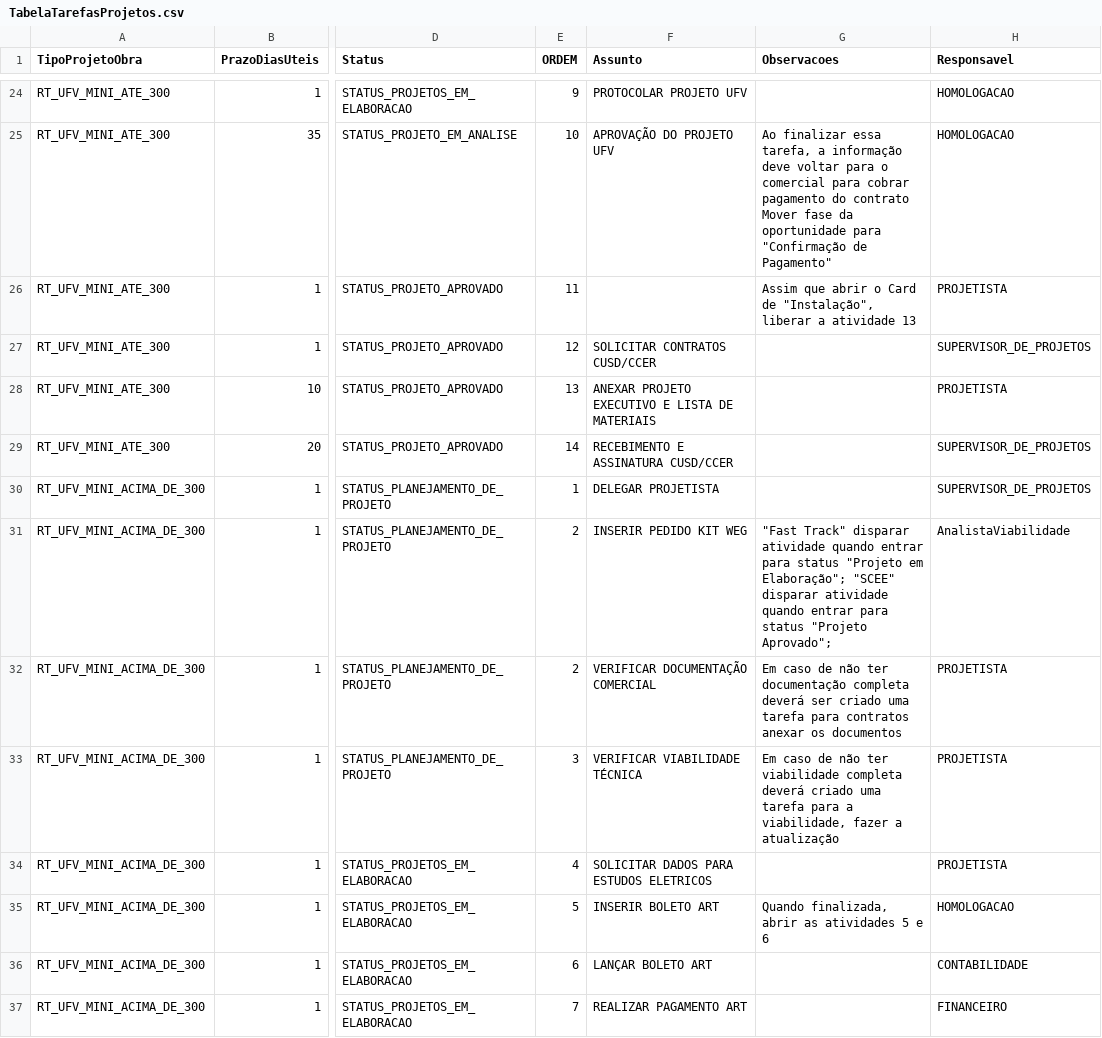
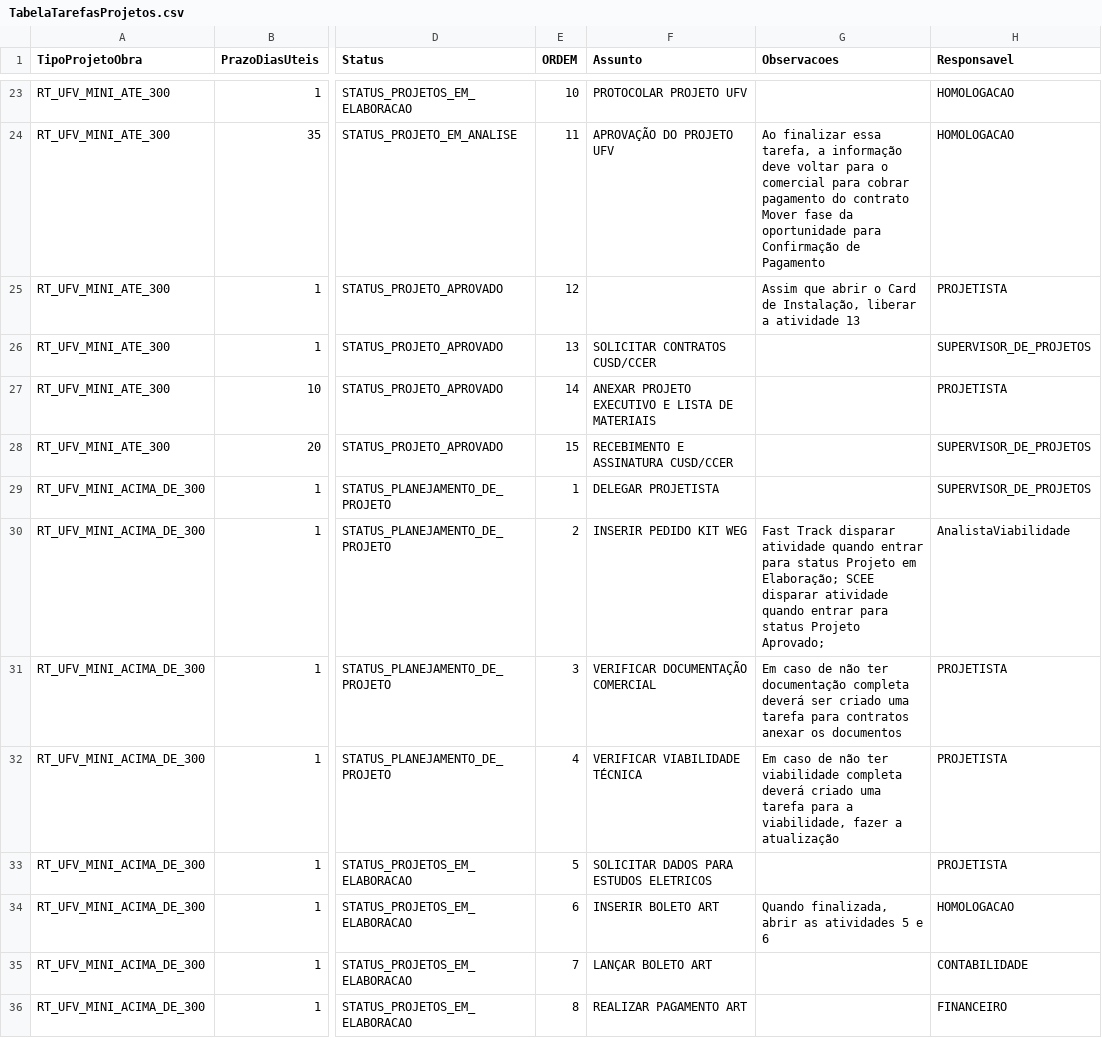
Before and after one commit to belinidaniel/Enerzee, a CSV file: force-app/main/default/staticresources/TabelaTarefasProjetos.csv, drawn as a sheet; only a part is shown, gaps mark what is left out; addresses are those after the commit; the diff covers the shown part only; the diff names each change by its address in the sheet, - before the commit and + after, or states it on an @@ line.

Commit message:
Handle UFV project approval: sync Project/Opportunity status; add SubStatus/Motivo rules and fieldset
- Update TaskBO to set Projeto__c Status to Aprovado and move related Opportunity to “Confirmação Pagamento Contrato” when task “APROVAÇÃO DO PROJETO UFV” is concluded
- Add validation: MotivoSubStatus__c required when SubStatus__c is “Aprovado Parcialmente” or “Cancelado”
- Introduce Projeto__c fields SubStatus__c and MotivoSubStatus__c and new field set APROVACAO_DO_PROJETO_UFV; update metadata mapping and task table CSV
- Minor formatting fix in TaskBO and integrate logic in TaskTriggerHandler ,

```diff
--- a/force-app/main/default/staticresources/TabelaTarefasProjetos.csv
+++ b/force-app/main/default/staticresources/TabelaTarefasProjetos.csv
-E23 (ORDEM): 9
+E23 (ORDEM): 10
-E24 (ORDEM): 10
+E24 (ORDEM): 11
-G24 (Observacoes): …oportunidade para "Confirmação de Pagamento"
+G24 (Observacoes): …oportunidade para Confirmação de Pagamento
-E25 (ORDEM): 11
+E25 (ORDEM): 12
-G25 (Observacoes): …Card de "Instalação", liberar a…
+G25 (Observacoes): …Card de Instalação, liberar a…
-E26 (ORDEM): 12
+E26 (ORDEM): 13
-E27 (ORDEM): 13
+E27 (ORDEM): 14
-E28 (ORDEM): 14
+E28 (ORDEM): 15
-G30 (Observacoes): "Fast Track" disparar atividade quando entrar para status "Projeto em Elaboração"; "SCEE" disparar atividade quando entrar para status "Projeto Aprovado";
+G30 (Observacoes): Fast Track disparar atividade quando entrar para status Projeto em Elaboração; SCEE disparar atividade quando entrar para status Projeto Aprovado;
-E31 (ORDEM): 2
+E31 (ORDEM): 3
-E32 (ORDEM): 3
+E32 (ORDEM): 4
-E33 (ORDEM): 4
+E33 (ORDEM): 5
-E34 (ORDEM): 5
+E34 (ORDEM): 6
-E35 (ORDEM): 6
+E35 (ORDEM): 7
-E36 (ORDEM): 7
+E36 (ORDEM): 8
```
Also changed, not shown: 1 added row, 1 removed row and 53 edited cells elsewhere in this file.
